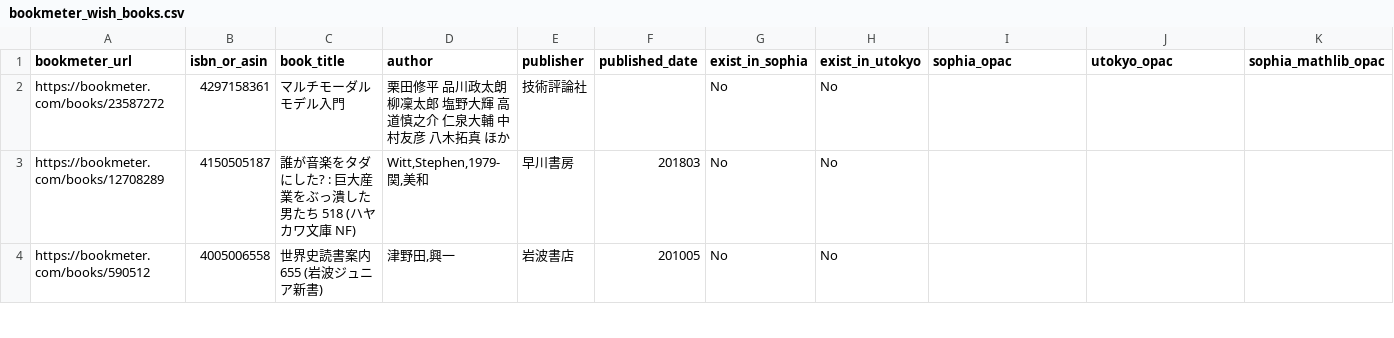
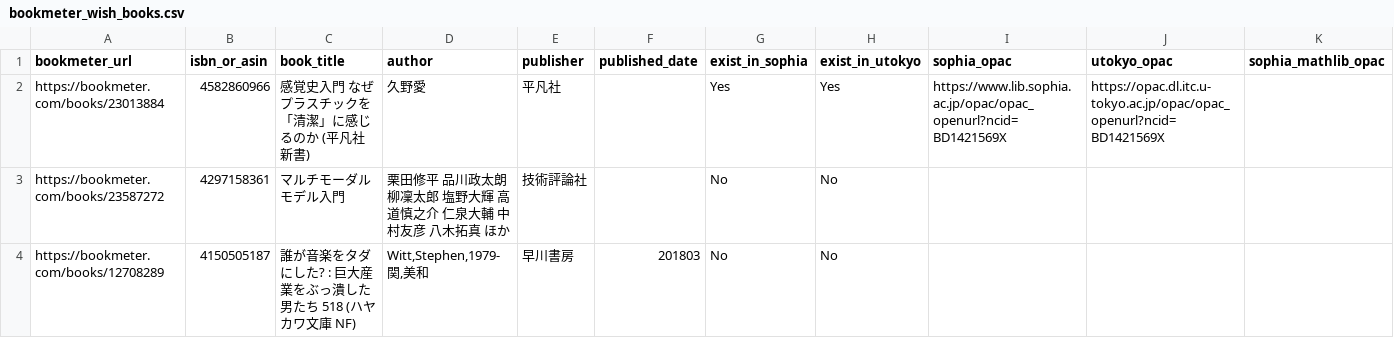
Before and after one commit to stepney141/bookmaker, a CSV file: apps/bookmeter/csv/bookmeter_wish_books.csv, drawn as a sheet; only a part is shown; the shorter side is filled out with more unchanged rows.

```diff
--- a/apps/bookmeter/csv/bookmeter_wish_books.csv
+++ b/apps/bookmeter/csv/bookmeter_wish_books.csv
@@ -1,2 +1,3 @@
 bookmeter_url,isbn_or_asin,book_title,author,publisher,published_date,exist_in_sophia,exist_in_utokyo,sophia_opac,utokyo_opac,sophia_mathlib_opac
+https://bookmeter.com/books/23013884,4582860966,感覚史入門 なぜプラスチックを「清潔」に感じるのか (平凡社新書),久野愛,平凡社,,Yes,Yes,https://www.lib.sophia.ac.jp/opac/opac_openurl?ncid=BD1421569X,https://opac.dl.itc.u-tokyo.ac.jp/opac/opac_openurl?ncid=BD1421569X,
 https://bookmeter.com/books/23587272,4297158361,マルチモーダルモデル入門,栗田修平 品川政太朗 柳凜太郎 塩野大輝 高道慎之介 仁泉大輔 中村友彦 八木拓真 ほか,技術評論社,,No,No,,,
```
Also changed, not shown: apps/bookmeter/csv/in_Sophia.csv, apps/bookmeter/csv/in_UTokyo.csv, 1 other file.
